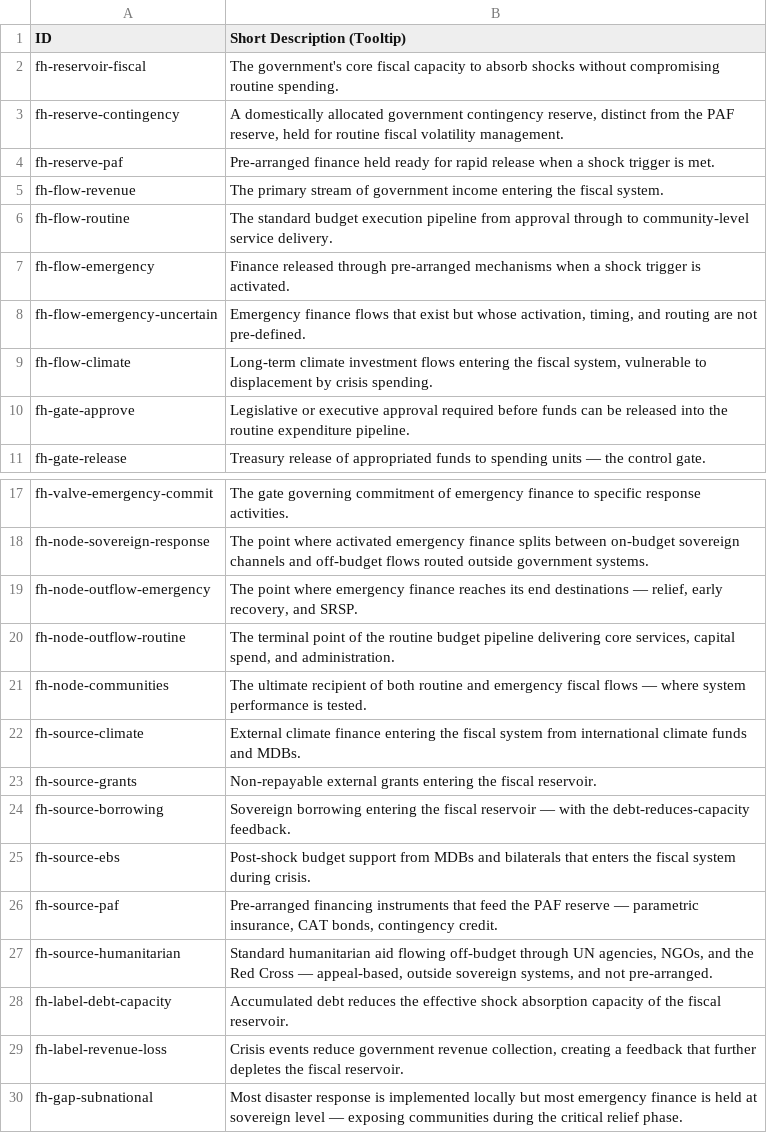
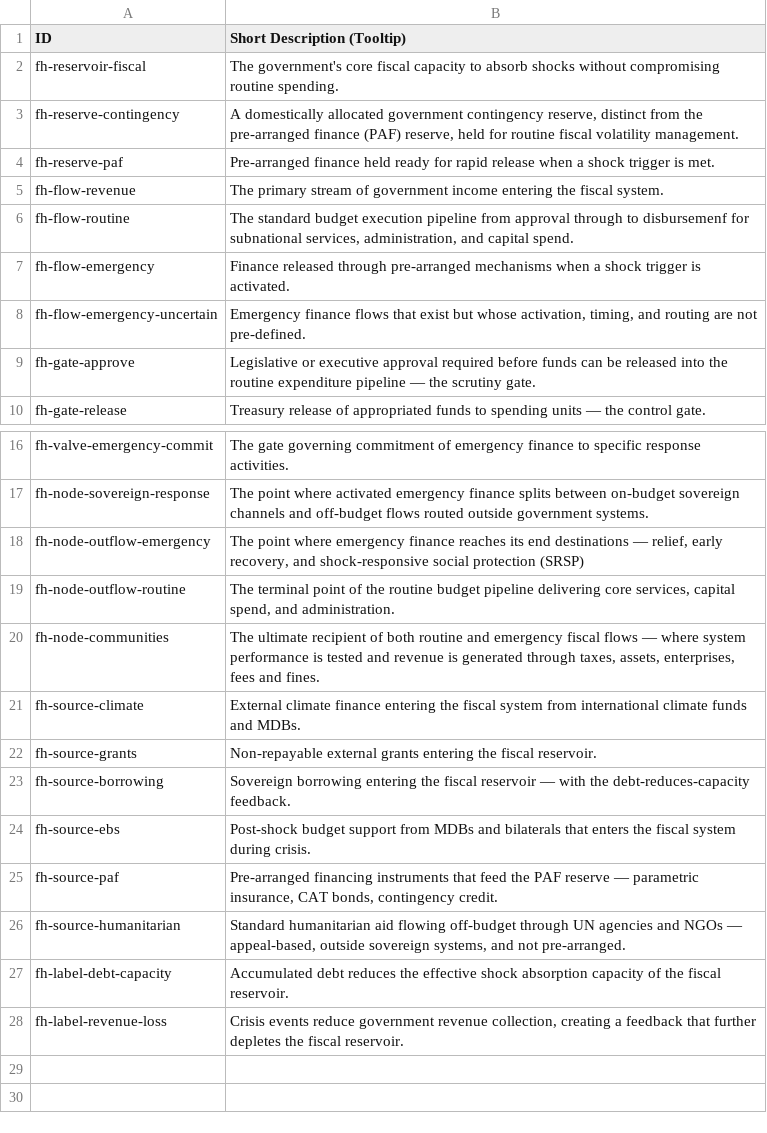
Before and after one commit to fiscalhydraulics/fiscal-hydraulics, a CSV file: fh-components.csv, drawn as a sheet; only a part is shown, gaps mark what is left out.

Commit message:
Add files via upload
add components csv

```diff
--- a/fh-components.csv
+++ b/fh-components.csv
@@ -2,10 +2,9 @@ ID,Short Description (Tooltip)
 fh-reservoir-fiscal,The government's core fiscal capacity to absorb shocks without compromising routine spending.
-fh-reserve-contingency,"A domestically allocated government contingency reserve, distinct from the PAF reserve, held for routine fiscal volatility management."
+fh-reserve-contingency,"A domestically allocated government contingency reserve, distinct from the pre-arranged finance (PAF) reserve, held for routine fiscal volatility management."
 fh-reserve-paf,Pre-arranged finance held ready for rapid release when a shock trigger is met.
 fh-flow-revenue,The primary stream of government income entering the fiscal system.
-fh-flow-routine,The standard budget execution pipeline from approval through to community-level service delivery.
+fh-flow-routine,"The standard budget execution pipeline from approval through to disbursemenf for subnational services, administration, and capital spend."
 fh-flow-emergency,Finance released through pre-arranged mechanisms when a shock trigger is activated.
 fh-flow-emergency-uncertain,"Emergency finance flows that exist but whose activation, timing, and routing are not pre-defined."
-fh-flow-climate,"Long-term climate investment flows entering the fiscal system, vulnerable to displacement by crisis spending."
-fh-gate-approve,Legislative or executive approval required before funds can be released into the routine expenditure pipeline.
+fh-gate-approve,Legislative or executive approval required before funds can be released into the routine expenditure pipeline — the scrutiny gate.
 fh-gate-release,Treasury release of appropriated funds to spending units — the control gate.
@@ -18,5 +17,5 @@ fh-valve-emergency-commit,The gate governing commitment of emergency finance to
 fh-node-sovereign-response,The point where activated emergency finance splits between on-budget sovereign channels and off-budget flows routed outside government systems.
-fh-node-outflow-emergency,"The point where emergency finance reaches its end destinations — relief, early recovery, and SRSP."
+fh-node-outflow-emergency,"The point where emergency finance reaches its end destinations — relief, early recovery, and shock-responsive social protection (SRSP)"
 fh-node-outflow-routine,"The terminal point of the routine budget pipeline delivering core services, capital spend, and administration."
-fh-node-communities,The ultimate recipient of both routine and emergency fiscal flows — where system performance is tested.
+fh-node-communities,"The ultimate recipient of both routine and emergency fiscal flows — where system performance is tested and revenue is generated through taxes, assets, enterprises, fees and fines."
 fh-source-climate,External climate finance entering the fiscal system from international climate funds and MDBs.
@@ -26,5 +25,4 @@ fh-source-ebs,Post-shock budget support from MDBs and bilaterals that enters the
 fh-source-paf,"Pre-arranged financing instruments that feed the PAF reserve — parametric insurance, CAT bonds, contingency credit."
-fh-source-humanitarian,"Standard humanitarian aid flowing off-budget through UN agencies, NGOs, and the Red Cross — appeal-based, outside sovereign systems, and not pre-arranged."
+fh-source-humanitarian,"Standard humanitarian aid flowing off-budget through UN agencies and NGOs — appeal-based, outside sovereign systems, and not pre-arranged."
 fh-label-debt-capacity,Accumulated debt reduces the effective shock absorption capacity of the fiscal reservoir.
 fh-label-revenue-loss,"Crisis events reduce government revenue collection, creating a feedback that further depletes the fiscal reservoir."
-fh-gap-subnational,Most disaster response is implemented locally but most emergency finance is held at sovereign level — exposing communities during the critical relief phase.
```
